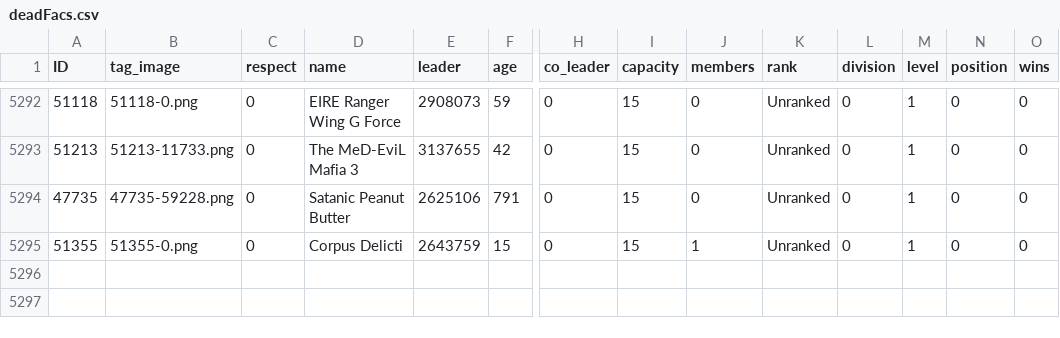
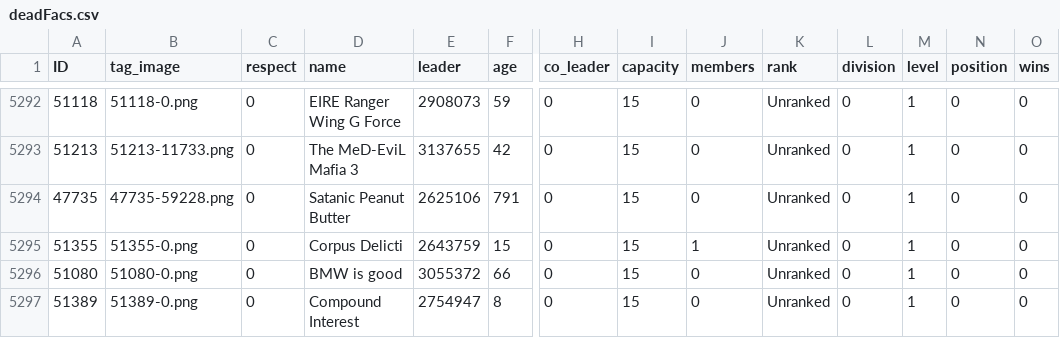
Before and after one commit to algisk/algisk.github.io, a CSV file: deadFacs.csv, drawn as a sheet; only a part is shown, gaps mark what is left out; rows hold the shown columns only; the diff names each change by its address in the sheet, - before the commit and + after, or states it on an @@ line.

```diff
--- a/deadFacs.csv
+++ b/deadFacs.csv
+row 5296: 51080 | 51080-0.png | 0 | BMW is good | 3055372 | 66 | 0 | 15 | 0 | Unranked | 0 | 1 | 0 | 0
+row 5297: 51389 | 51389-0.png | 0 | Compound Interest | 2754947 | 8 | 0 | 15 | 0 | Unranked | 0 | 1 | 0 | 0
```
Also changed, not shown: comps.csv, 2 other files.
